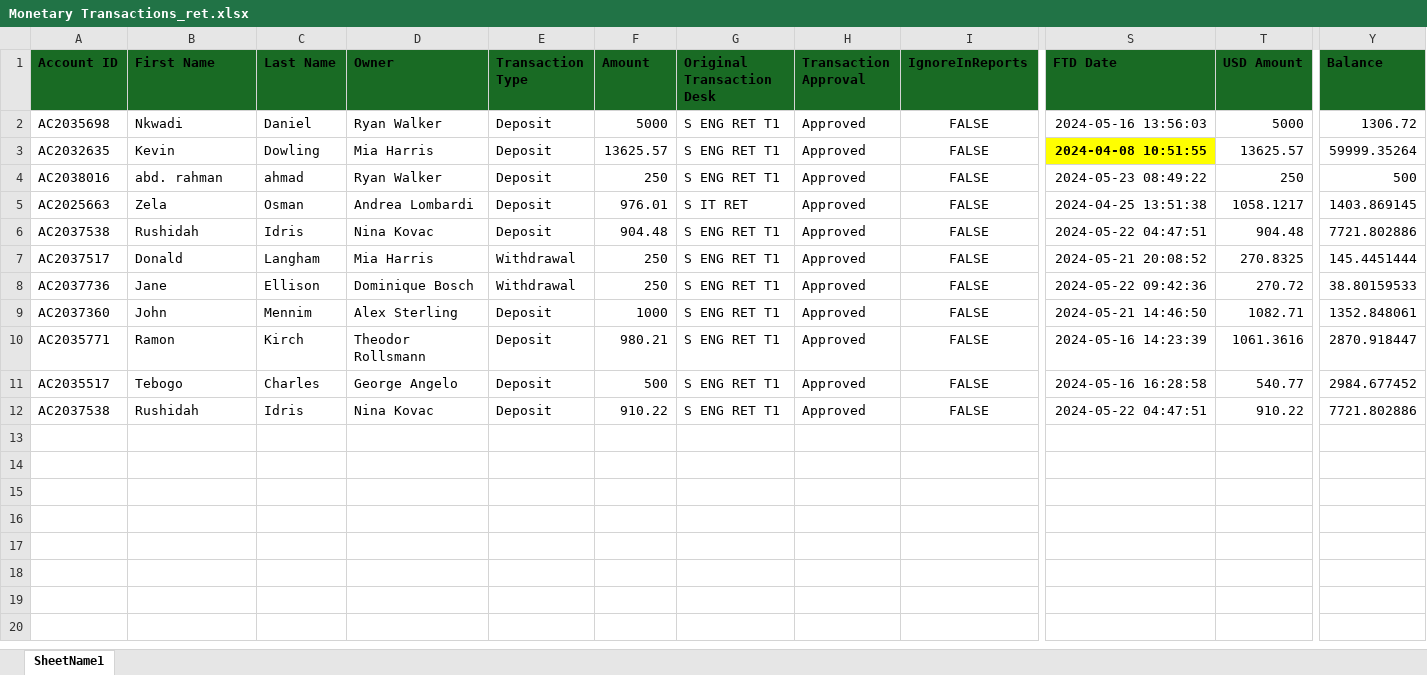
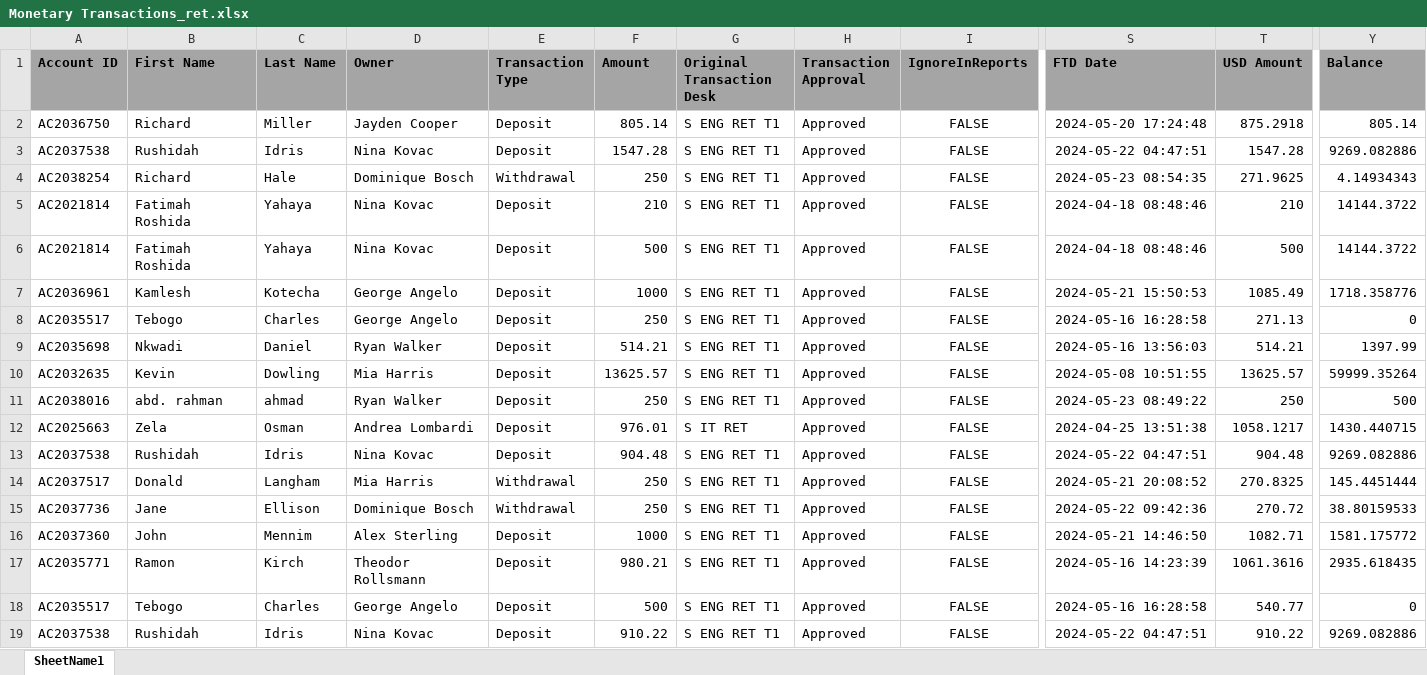
Before and after one commit to heroesrace/promo_may_24, an Excel workbook: Monetary Transactions_ret.xlsx, sheet SheetName1, drawn as a sheet; only a part is shown, gaps mark what is left out; values as stored, in another font and other column widths than the file's, no borders; addresses are those after the commit; rows hold the shown columns only; the diff covers the shown part only; the diff names each change by its address in the sheet, - before the commit and + after, or states it on an @@ line.

Commit message:
Add files via upload

```diff
--- a/Monetary Transactions_ret.xlsx (sheet SheetName1)
+++ b/Monetary Transactions_ret.xlsx (sheet SheetName1)
-A1:Y1 fill: #196B24
+A1:Y1 fill: #A5A5A5
+row 2: AC2036750 | Richard | Miller | Jayden Cooper | Deposit | 805.14 | S ENG RET T1 | Approved | FALSE | 2024-05-20 17:24:48 | 875.2918 | 805.14
+row 3: AC2037538 | Rushidah | Idris | Nina Kovac | Deposit | 1547.28 | S ENG RET T1 | Approved | FALSE | 2024-05-22 04:47:51 | 1547.28 | 9269.082886
+row 4: AC2038254 | Richard | Hale | Dominique Bosch | Withdrawal | 250 | S ENG RET T1 | Approved | FALSE | 2024-05-23 08:54:35 | 271.9625 | 4.14934343
+row 5: AC2021814 | Fatimah Roshida | Yahaya | Nina Kovac | Deposit | 210 | S ENG RET T1 | Approved | FALSE | 2024-04-18 08:48:46 | 210 | 14144.3722
+row 6: AC2021814 | Fatimah Roshida | Yahaya | Nina Kovac | Deposit | 500 | S ENG RET T1 | Approved | FALSE | 2024-04-18 08:48:46 | 500 | 14144.3722
+row 7: AC2036961 | Kamlesh | Kotecha | George Angelo | Deposit | 1000 | S ENG RET T1 | Approved | FALSE | 2024-05-21 15:50:53 | 1085.49 | 1718.358776
+row 8: AC2035517 | Tebogo | Charles | George Angelo | Deposit | 250 | S ENG RET T1 | Approved | FALSE | 2024-05-16 16:28:58 | 271.13 | 0
-F9 (Amount): 5000
+F9 (Amount): 514.21
-T9 (USD Amount): 5000
+T9 (USD Amount): 514.21
-Y9 (Balance): 1306.72
+Y9 (Balance): 1397.99
-S10 (FTD Date): 2024-04-08 10:51:55
+S10 (FTD Date): 2024-05-08 10:51:55
@@ S10 fill: #FFFF00 → none, bold: on → off @@
-Y12 (Balance): 1403.869145
+Y12 (Balance): 1430.440715
-Y13 (Balance): 7721.802886
+Y13 (Balance): 9269.082886
-Y16 (Balance): 1352.848061
+Y16 (Balance): 1581.175772
-Y17 (Balance): 2870.918447
+Y17 (Balance): 2935.618435
-Y18 (Balance): 2984.677452
+Y18 (Balance): 0
-Y19 (Balance): 7721.802886
+Y19 (Balance): 9269.082886
```
Also changed, not shown: cell formats elsewhere in this sheet.
